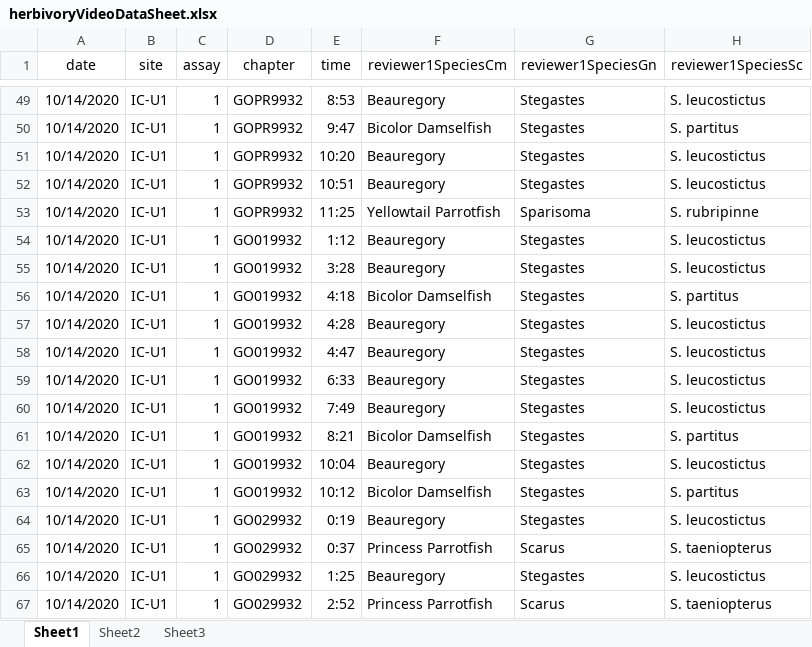
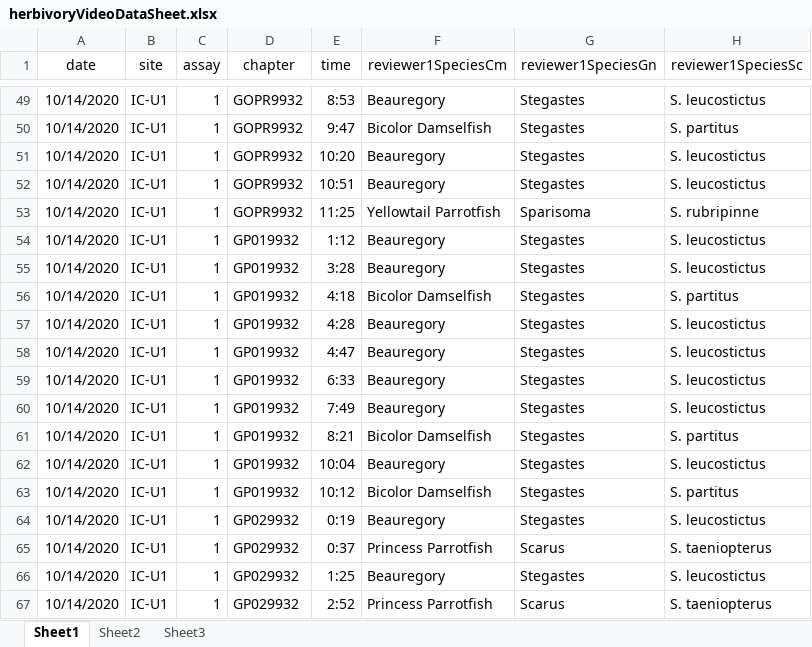
Before and after one commit to icombs2017/photogrammetryNOAA, an Excel workbook: herbivory/data/herbivoryVideoDataSheet.xlsx, sheet Sheet1, drawn as a sheet; only a part is shown, gaps mark what is left out; values as stored, in another font and other column widths than the file's, no borders; the diff covers the shown part only; the diff names each change by its address in the sheet, - before the commit and + after, or states it on an @@ line.

Commit message:
Continuation
still doing this

```diff
--- a/herbivory/data/herbivoryVideoDataSheet.xlsx (sheet Sheet1)
+++ b/herbivory/data/herbivoryVideoDataSheet.xlsx (sheet Sheet1)
-D54:D63 (chapter): GO019932
+D54:D63 (chapter): GP019932
-D64:D67 (chapter): GO029932
+D64:D67 (chapter): GP029932
```
Also changed, not shown: 6 added rows and 8 edited cells elsewhere in this sheet.
